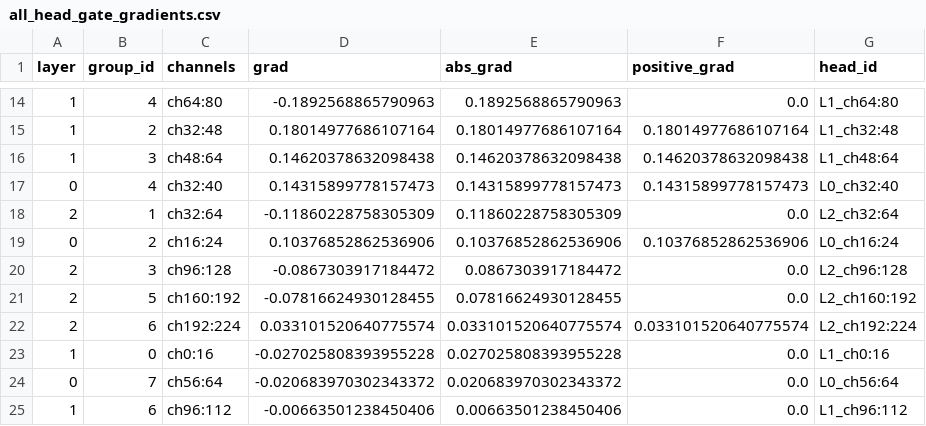
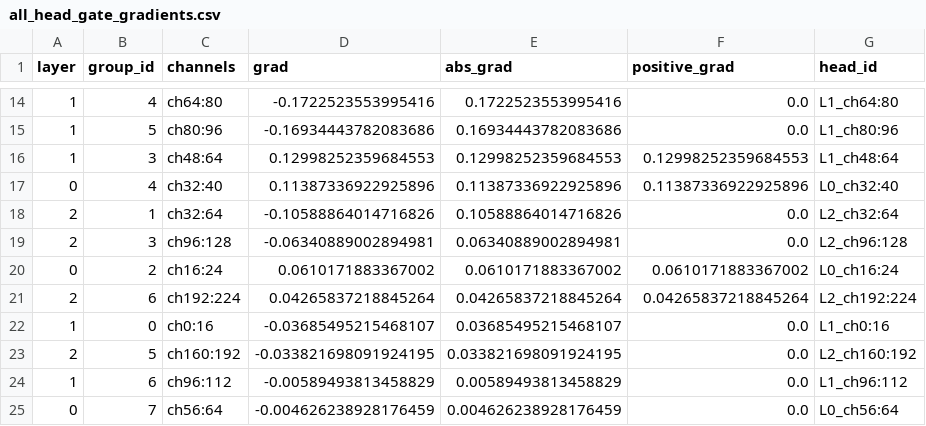
Before and after one commit to maxwelhelp/matrix_unified_system_particals, a CSV file: reports/latest/tables/all_head_gate_gradients.csv, drawn as a sheet; only a part is shown, gaps mark what is left out; the diff covers the shown part only.

```diff
--- a/reports/latest/tables/all_head_gate_gradients.csv
+++ b/reports/latest/tables/all_head_gate_gradients.csv
@@ -14,12 +14,12 @@ layer,group_id,channels,grad,abs_grad,positive_grad,head_id
-1,4,ch64:80,-0.1892568865790963,0.1892568865790963,0.0,L1_ch64:80
-1,2,ch32:48,0.18014977686107164,0.18014977686107164,0.18014977686107164,L1_ch32:48
-1,3,ch48:64,0.14620378632098438,0.14620378632098438,0.14620378632098438,L1_ch48:64
-0,4,ch32:40,0.14315899778157473,0.14315899778157473,0.14315899778157473,L0_ch32:40
-2,1,ch32:64,-0.11860228758305309,0.11860228758305309,0.0,L2_ch32:64
-0,2,ch16:24,0.10376852862536906,0.10376852862536906,0.10376852862536906,L0_ch16:24
-2,3,ch96:128,-0.0867303917184472,0.0867303917184472,0.0,L2_ch96:128
-2,5,ch160:192,-0.07816624930128455,0.07816624930128455,0.0,L2_ch160:192
-2,6,ch192:224,0.033101520640775574,0.033101520640775574,0.033101520640775574,L2_ch192:224
-1,0,ch0:16,-0.027025808393955228,0.027025808393955228,0.0,L1_ch0:16
-0,7,ch56:64,-0.020683970302343372,0.020683970302343372,0.0,L0_ch56:64
-1,6,ch96:112,-0.00663501238450406,0.00663501238450406,0.0,L1_ch96:112
+1,4,ch64:80,-0.1722523553995416,0.1722523553995416,0.0,L1_ch64:80
+1,5,ch80:96,-0.16934443782083686,0.16934443782083686,0.0,L1_ch80:96
+1,3,ch48:64,0.12998252359684553,0.12998252359684553,0.12998252359684553,L1_ch48:64
+0,4,ch32:40,0.11387336922925896,0.11387336922925896,0.11387336922925896,L0_ch32:40
+2,1,ch32:64,-0.10588864014716826,0.10588864014716826,0.0,L2_ch32:64
+2,3,ch96:128,-0.06340889002894981,0.06340889002894981,0.0,L2_ch96:128
+0,2,ch16:24,0.0610171883367002,0.0610171883367002,0.0610171883367002,L0_ch16:24
+2,6,ch192:224,0.04265837218845264,0.04265837218845264,0.04265837218845264,L2_ch192:224
+1,0,ch0:16,-0.03685495215468107,0.03685495215468107,0.0,L1_ch0:16
+2,5,ch160:192,-0.033821698091924195,0.033821698091924195,0.0,L2_ch160:192
+1,6,ch96:112,-0.00589493813458829,0.00589493813458829,0.0,L1_ch96:112
+0,7,ch56:64,-0.004626238928176459,0.004626238928176459,0.0,L0_ch56:64
```
Also changed, not shown: 4 added rows, 4 removed rows and 23 edited cells elsewhere in this file, reports/latest/tables/all_head_supertrace_class_summary.csv, reports/latest/tables/all_head_supertrace_events.csv, 3 other files.
